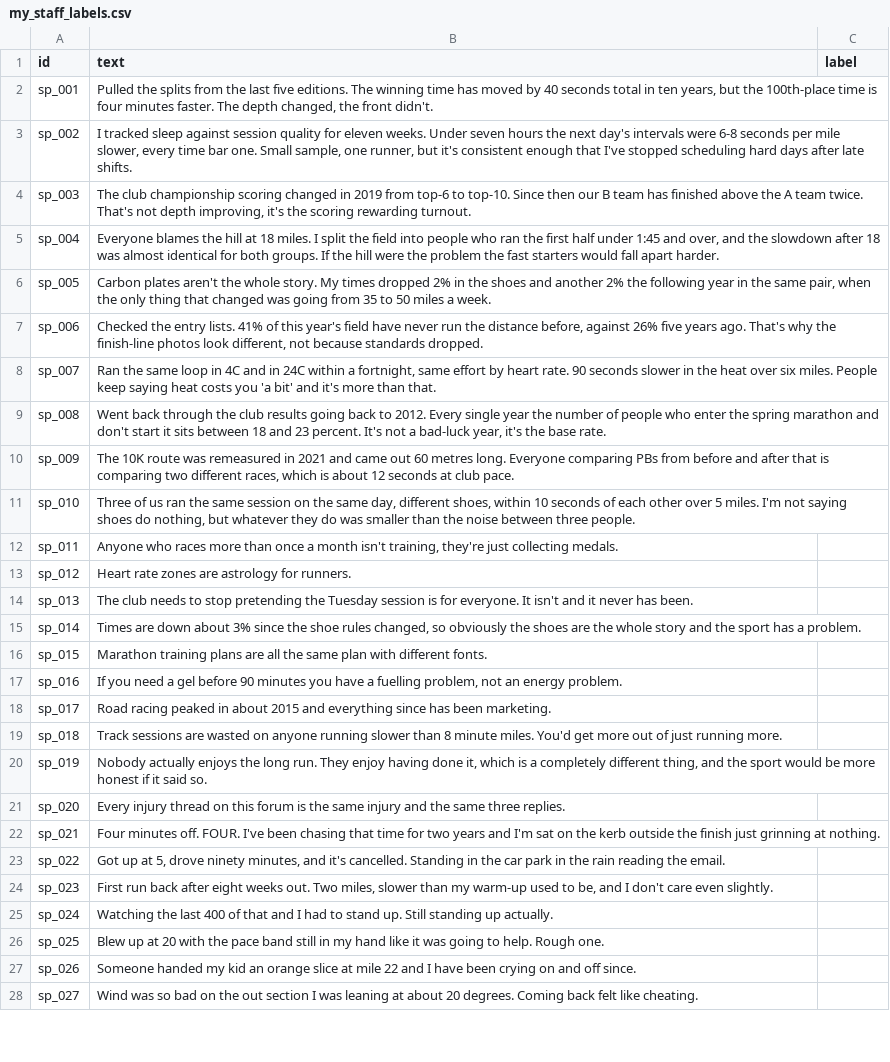
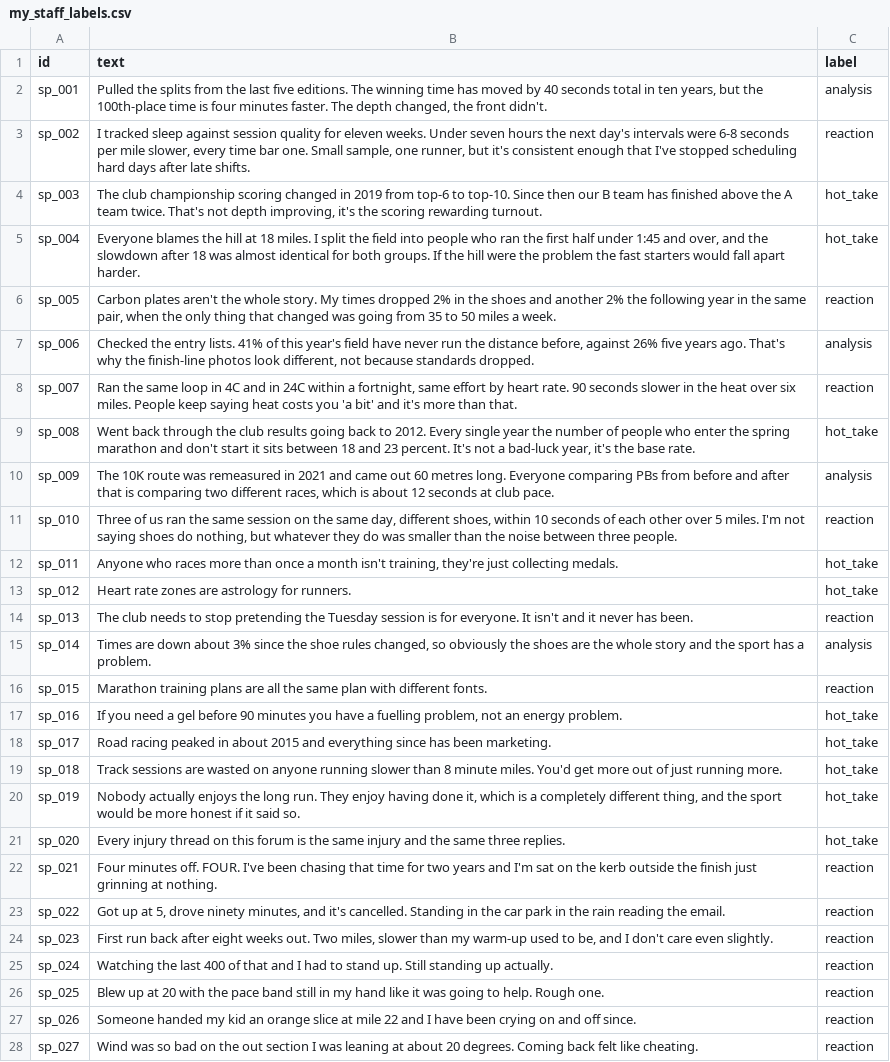
Before and after one commit to davidbenjami/ai201-project3-takemeter-starter-v2026, a CSV file: my_staff_labels.csv, drawn as a sheet; only a part is shown; the diff covers the shown part only; the diff names each change by its address in the sheet, - before the commit and + after, or states it on an @@ line.

```diff
--- a/my_staff_labels.csv
+++ b/my_staff_labels.csv
-C2 (label): (empty)
+C2 (label): analysis
-C3 (label): (empty)
+C3 (label): reaction
-C4:C5 (label): (empty)
+C4:C5 (label): hot_take
-C6 (label): (empty)
+C6 (label): reaction
-C7 (label): (empty)
+C7 (label): analysis
-C8 (label): (empty)
+C8 (label): reaction
-C9 (label): (empty)
+C9 (label): hot_take
-C10 (label): (empty)
+C10 (label): analysis
-C11 (label): (empty)
+C11 (label): reaction
-C12:C13 (label): (empty)
+C12:C13 (label): hot_take
-C14 (label): (empty)
+C14 (label): reaction
-C15 (label): (empty)
+C15 (label): analysis
-C16 (label): (empty)
+C16 (label): reaction
-C17:C21 (label): (empty)
+C17:C21 (label): hot_take
-C22:C28 (label): (empty)
+C22:C28 (label): reaction
```
Also changed, not shown: 3 edited cells elsewhere in this file, 2 other files.
